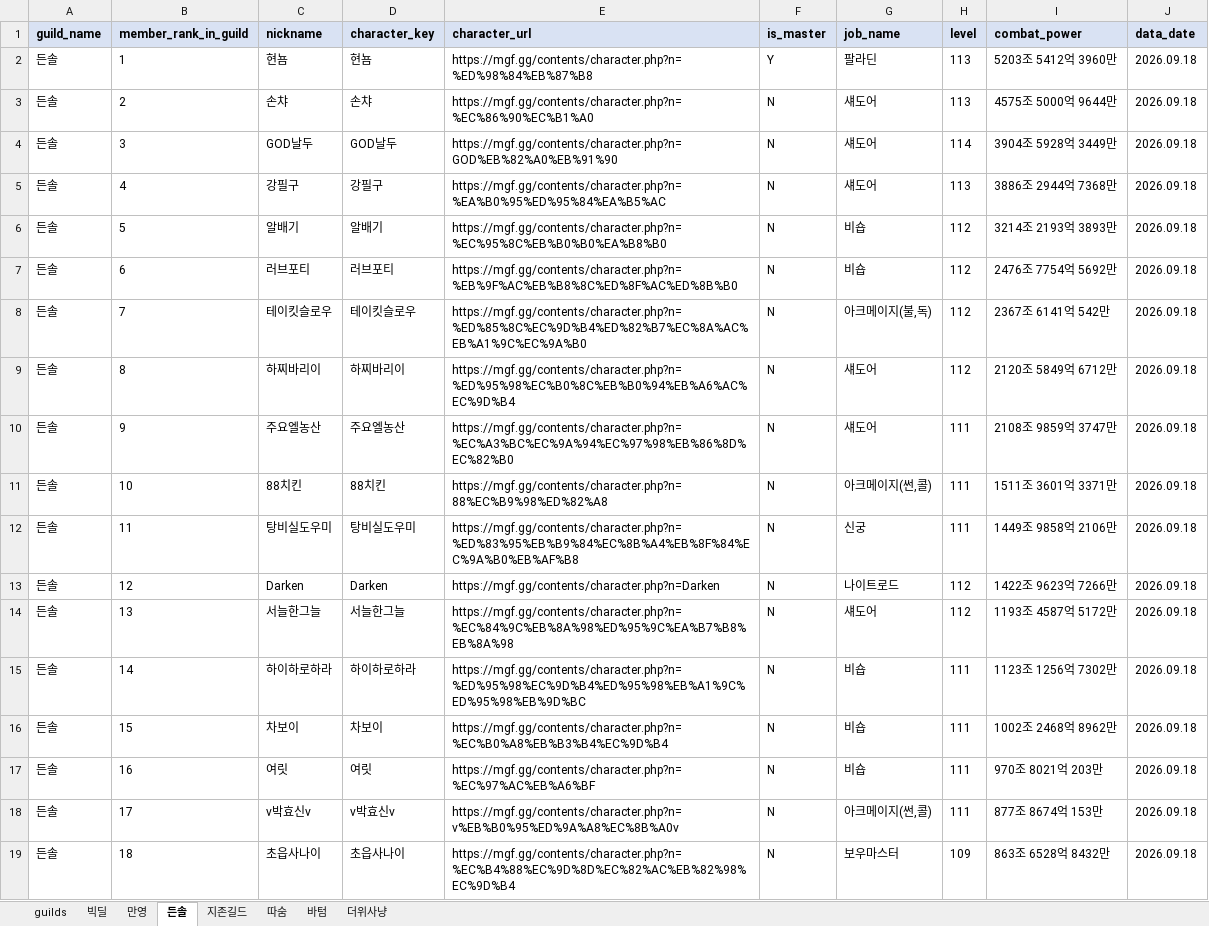
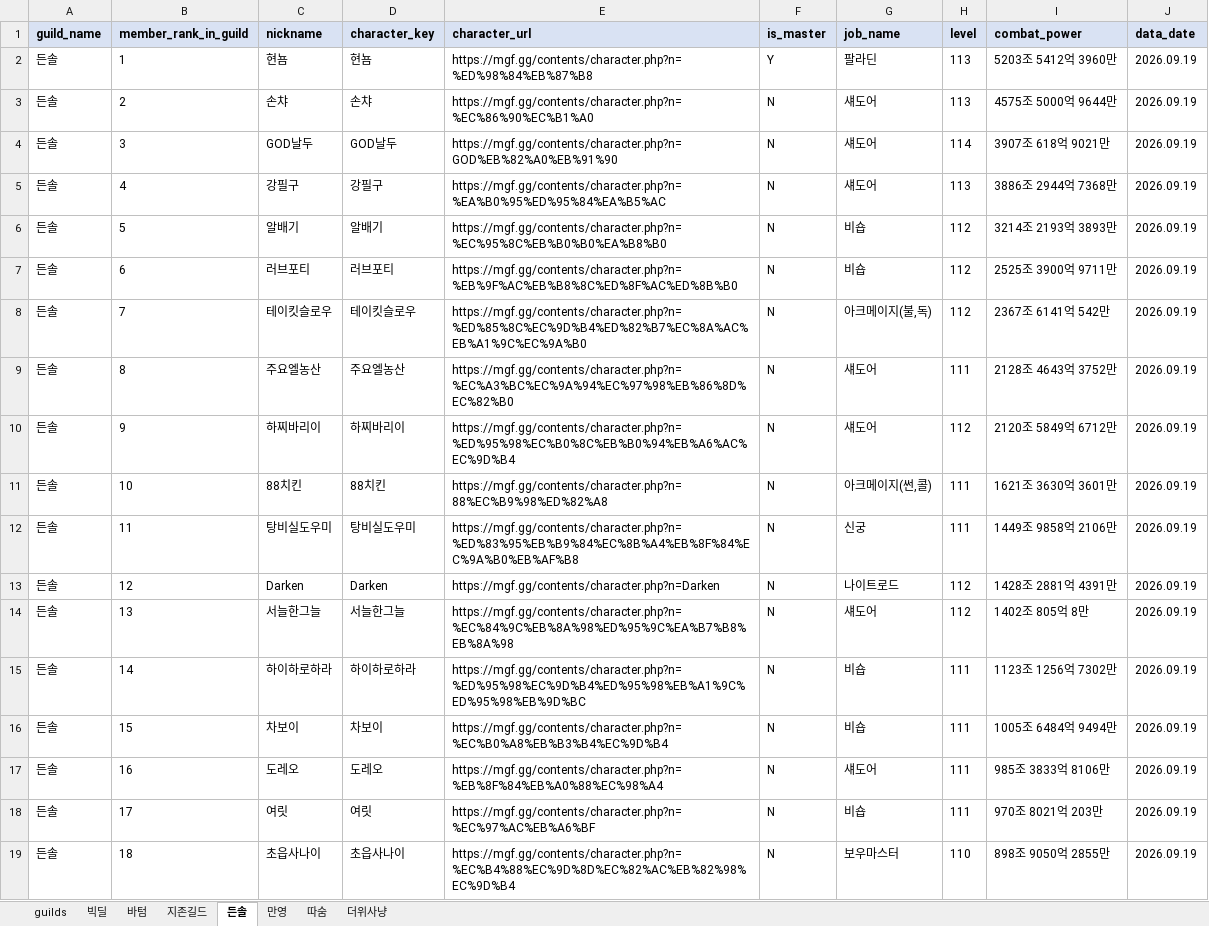
Before and after one commit to pogas/mgf_guild_match, an Excel workbook: reports/빅딜/빅딜_training_mgf_report.xlsx, sheet 든솔, drawn as a sheet; only a part is shown; values as stored, in another font and other column widths than the file's, no borders; the diff covers the shown part only; the diff names each change by its address in the sheet, - before the commit and + after, or states it on an @@ line.

```diff
--- a/reports/빅딜/빅딜_training_mgf_report.xlsx (sheet 든솔)
+++ b/reports/빅딜/빅딜_training_mgf_report.xlsx (sheet 든솔)
@@ sheet tab order changed: guilds | 빅딜 | 바텀 | 지존길드 | 든솔 | 만영 | 따숨 | 더위사냥 @@
-J2:J19 (data_date): 2026.09.18
+J2:J19 (data_date): 2026.09.19
-I4 (combat_power): 3904조 5928억 3449만
+I4 (combat_power): 3907조 618억 9021만
-I7 (combat_power): 2476조 7754억 5692만
+I7 (combat_power): 2525조 3900억 9711만
-C9 (nickname): 하찌바리이
+C9 (nickname): 주요엘농산
-D9 (character_key): 하찌바리이
+D9 (character_key): 주요엘농산
-E9 (character_url): https://mgf.gg/contents/character.php?n=%ED%95%98%EC%B0%8C%EB%B0%94%EB%A6%AC%EC%9D%B4
+E9 (character_url): https://mgf.gg/contents/character.php?n=%EC%A3%BC%EC%9A%94%EC%97%98%EB%86%8D%EC%82%B0
-H9 (level): 112
+H9 (level): 111
-I9 (combat_power): 2120조 5849억 6712만
+I9 (combat_power): 2128조 4643억 3752만
-C10 (nickname): 주요엘농산
+C10 (nickname): 하찌바리이
-D10 (character_key): 주요엘농산
+D10 (character_key): 하찌바리이
-E10 (character_url): https://mgf.gg/contents/character.php?n=%EC%A3%BC%EC%9A%94%EC%97%98%EB%86%8D%EC%82%B0
+E10 (character_url): https://mgf.gg/contents/character.php?n=%ED%95%98%EC%B0%8C%EB%B0%94%EB%A6%AC%EC%9D%B4
-H10 (level): 111
+H10 (level): 112
-I10 (combat_power): 2108조 9859억 3747만
+I10 (combat_power): 2120조 5849억 6712만
-I11 (combat_power): 1511조 3601억 3371만
+I11 (combat_power): 1621조 3630억 3601만
-I13 (combat_power): 1422조 9623억 7266만
+I13 (combat_power): 1428조 2881억 4391만
-I14 (combat_power): 1193조 4587억 5172만
+I14 (combat_power): 1402조 805억 8만
-I16 (combat_power): 1002조 2468억 8962만
+I16 (combat_power): 1005조 6484억 9494만
-C17 (nickname): 여릿
+C17 (nickname): 도레오
-D17 (character_key): 여릿
+D17 (character_key): 도레오
-E17 (character_url): https://mgf.gg/contents/character.php?n=%EC%97%AC%EB%A6%BF
+E17 (character_url): https://mgf.gg/contents/character.php?n=%EB%8F%84%EB%A0%88%EC%98%A4
-G17 (job_name): 비숍
+G17 (job_name): 섀도어
-I17 (combat_power): 970조 8021억 203만
+I17 (combat_power): 985조 3833억 8106만
-C18 (nickname): v박효신v
+C18 (nickname): 여릿
-D18 (character_key): v박효신v
+D18 (character_key): 여릿
-E18 (character_url): https://mgf.gg/contents/character.php?n=v%EB%B0%95%ED%9A%A8%EC%8B%A0v
+E18 (character_url): https://mgf.gg/contents/character.php?n=%EC%97%AC%EB%A6%BF
-G18 (job_name): 아크메이지(썬,콜)
+G18 (job_name): 비숍
-I18 (combat_power): 877조 8674억 153만
+I18 (combat_power): 970조 8021억 203만
-H19 (level): 109
+H19 (level): 110
-I19 (combat_power): 863조 6528억 8432만
+I19 (combat_power): 898조 9050억 2855만
```
Also changed, not shown: 57 edited cells elsewhere in this sheet, sheet 더위사냥, sheet guilds, sheet 지존길드, sheet 따숨, sheet 빅딜, sheet 바텀, 1 more sheet, reports/빅딜/빅딜_league_mgf_report.xlsx, reports/셀린느/셀린느_league_mgf_report.xlsx, 34 other files.
